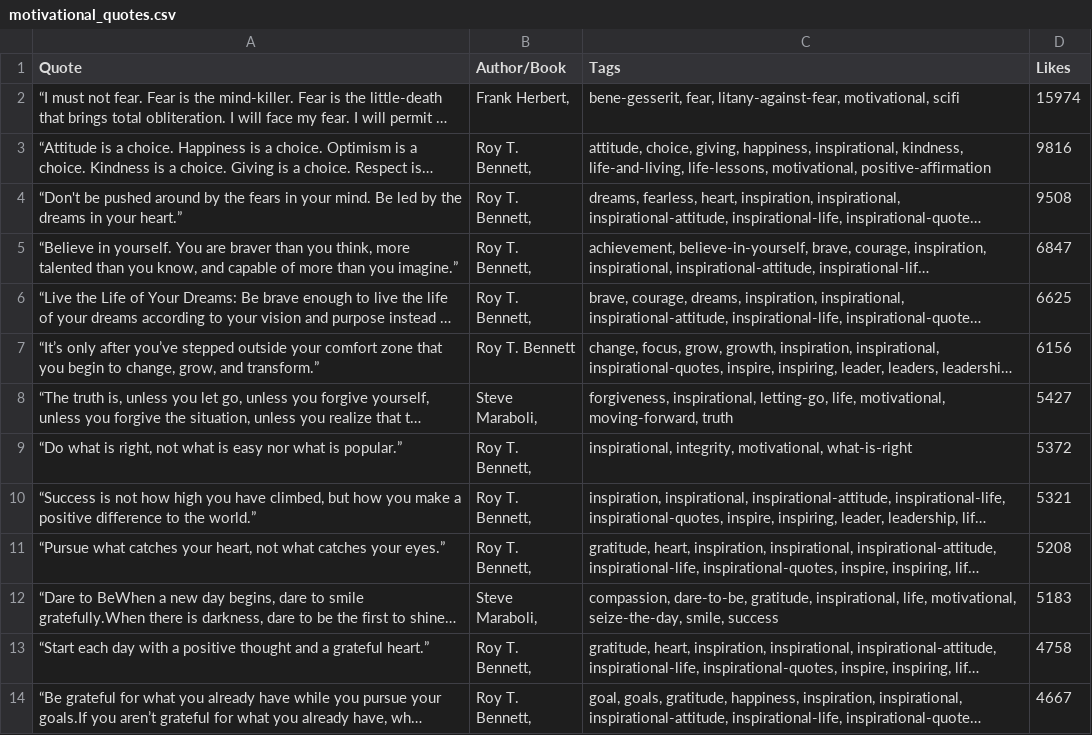
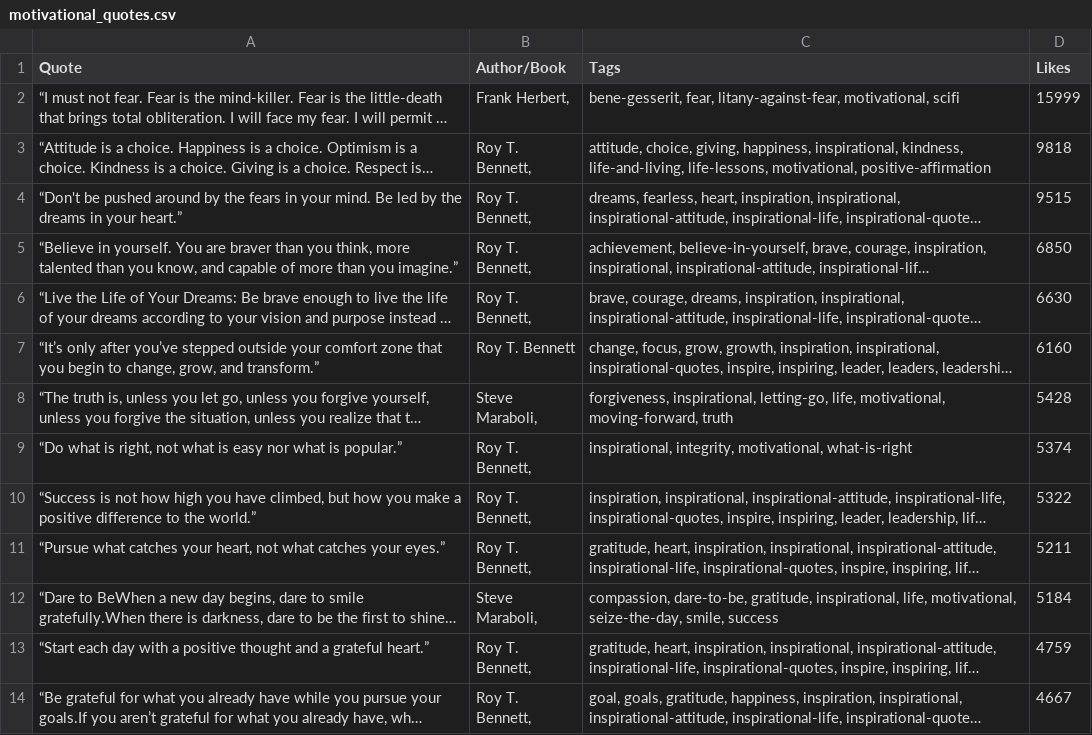
Before and after one commit to tarikbenaouda/data-science-labs-6, a CSV file: motivational_quotes.csv, drawn as a sheet; only a part is shown; long unchanged cells end in …; the diff covers the shown part only; the diff names each change by its address in the sheet, - before the commit and + after, or states it on an @@ line.

```diff
--- a/motivational_quotes.csv
+++ b/motivational_quotes.csv
-D2 (Likes): 15974
+D2 (Likes): 15999
-D3 (Likes): 9816
+D3 (Likes): 9818
-D4 (Likes): 9508
+D4 (Likes): 9515
-D5 (Likes): 6847
+D5 (Likes): 6850
-D6 (Likes): 6625
+D6 (Likes): 6630
-D7 (Likes): 6156
+D7 (Likes): 6160
-D8 (Likes): 5427
+D8 (Likes): 5428
-D9 (Likes): 5372
+D9 (Likes): 5374
-D10 (Likes): 5321
+D10 (Likes): 5322
-D11 (Likes): 5208
+D11 (Likes): 5211
-D12 (Likes): 5183
+D12 (Likes): 5184
-D13 (Likes): 4758
+D13 (Likes): 4759
```
Also changed, not shown: 1 added row, 1 removed row and 38 edited cells elsewhere in this file, 1 other file.
